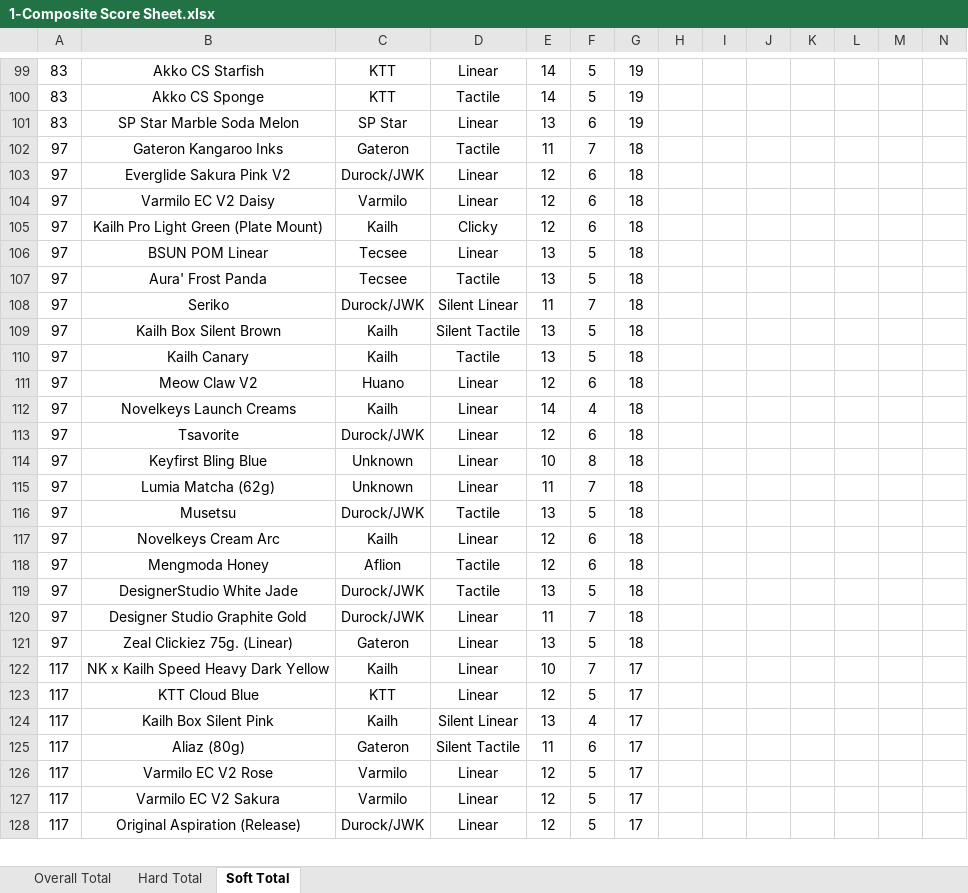
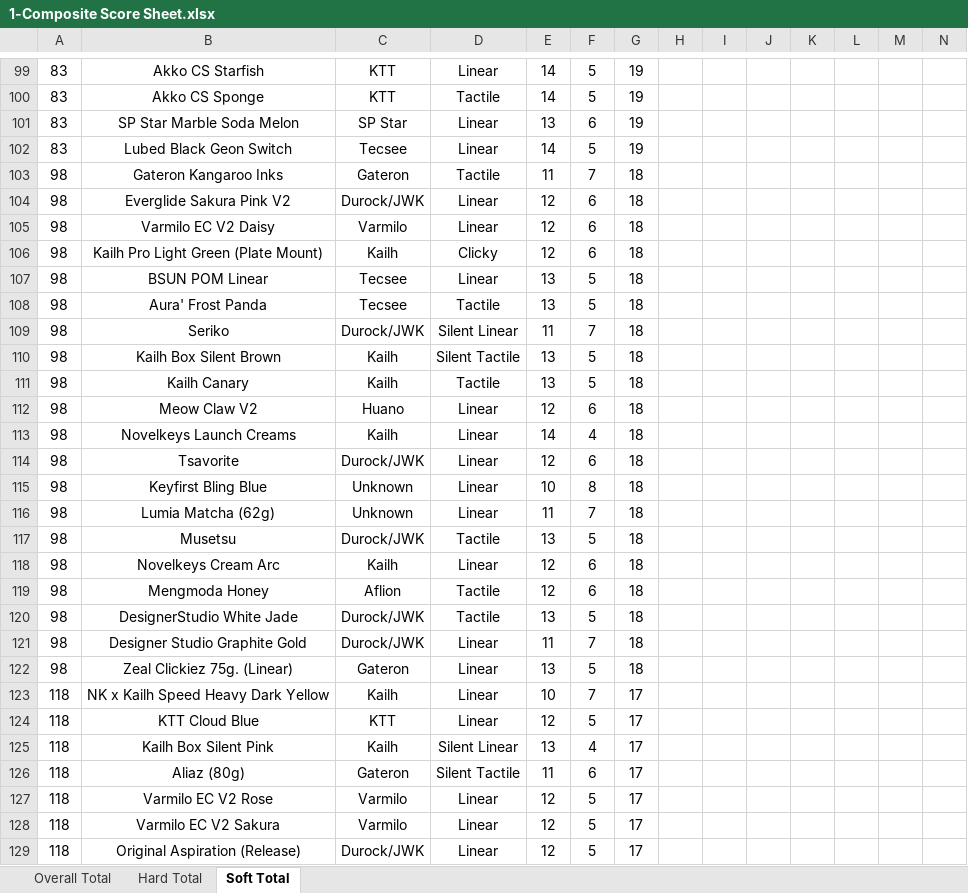
Before and after one commit to ThereminGoat/switch-scores, an Excel workbook: 1-Composite Score Sheet.xlsx, sheet Soft Total, drawn as a sheet; only a part is shown, gaps mark what is left out; values as stored, in another font and other column widths than the file's, no borders; charts and pictures not drawn; addresses are those after the commit; the diff covers the shown part only; the diff names each change by its address in the sheet, - before the commit and + after, or states it on an @@ line.

```diff
--- a/1-Composite Score Sheet.xlsx (sheet Soft Total)
+++ b/1-Composite Score Sheet.xlsx (sheet Soft Total)
+row 102: 83 | Lubed Black Geon Switch | Tecsee | Linear | 14 | 5 | 19
-A103:A122: 97
+A103:A122: 98
-A123:A129: 117
+A123:A129: 118
```
Also changed, not shown: 1 added row and 112 edited cells elsewhere in this sheet, sheet Overall Total, sheet Hard Total, formulas that keep their value, 4 other files.
